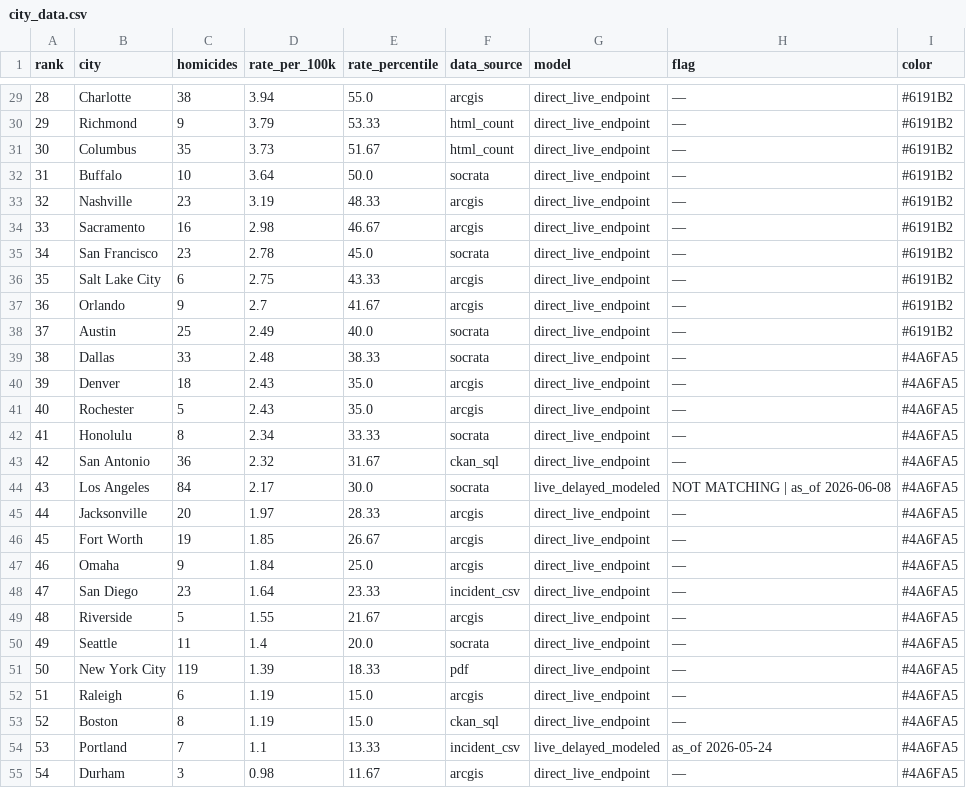
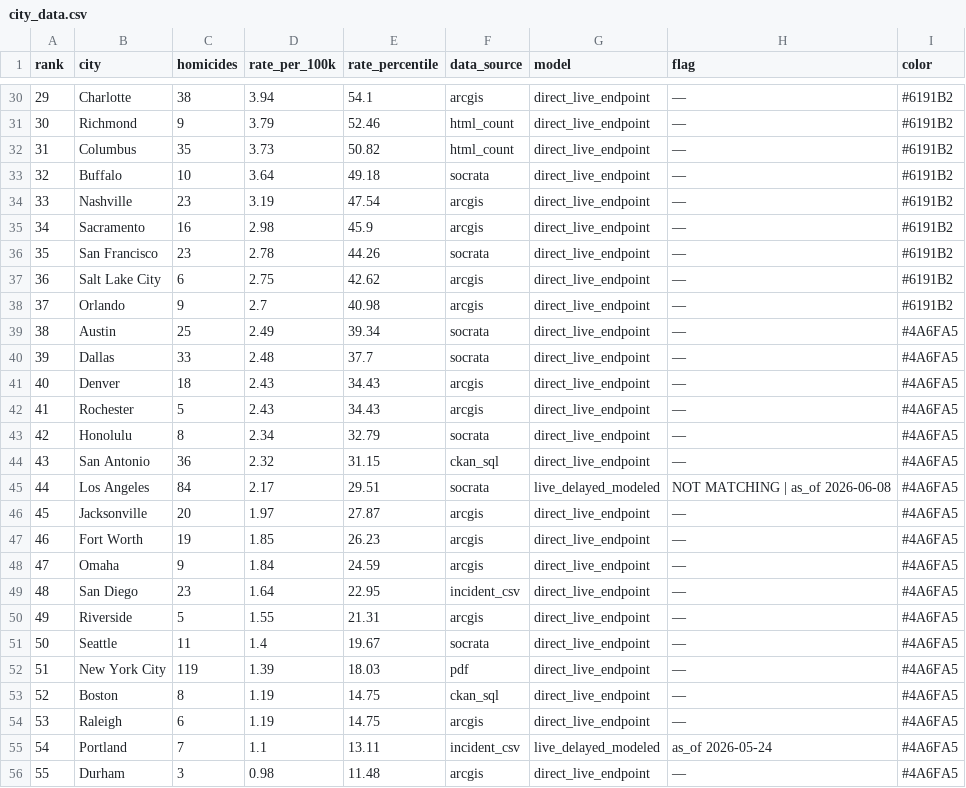
Before and after one commit to ro00archworkall/homicide_tracker, a CSV file: src/data/city_data.csv, drawn as a sheet; only a part is shown, gaps mark what is left out; removed rows and columns are numbered as before the commit, all else as after; the diff covers the shown part only; the diff names each change by its address in the sheet, - before the commit and + after, or states it on an @@ line.

```diff
--- a/src/data/city_data.csv
+++ b/src/data/city_data.csv
@@ column A (rank) renumbered between rows 24 and 63 @@
-E30 (rate_percentile): 55.0
+E30 (rate_percentile): 54.1
-E31 (rate_percentile): 53.33
+E31 (rate_percentile): 52.46
-E32 (rate_percentile): 51.67
+E32 (rate_percentile): 50.82
-E33 (rate_percentile): 50.0
+E33 (rate_percentile): 49.18
-E34 (rate_percentile): 48.33
+E34 (rate_percentile): 47.54
-E35 (rate_percentile): 46.67
+E35 (rate_percentile): 45.9
-E36 (rate_percentile): 45.0
+E36 (rate_percentile): 44.26
-E37 (rate_percentile): 43.33
+E37 (rate_percentile): 42.62
-E38 (rate_percentile): 41.67
+E38 (rate_percentile): 40.98
-E39 (rate_percentile): 40.0
+E39 (rate_percentile): 39.34
-I39 (color): #6191B2
+I39 (color): #4A6FA5
-E40 (rate_percentile): 38.33
+E40 (rate_percentile): 37.7
-E41:E42 (rate_percentile): 35.0
+E41:E42 (rate_percentile): 34.43
-E43 (rate_percentile): 33.33
+E43 (rate_percentile): 32.79
-E44 (rate_percentile): 31.67
+E44 (rate_percentile): 31.15
-E45 (rate_percentile): 30.0
+E45 (rate_percentile): 29.51
-E46 (rate_percentile): 28.33
+E46 (rate_percentile): 27.87
-E47 (rate_percentile): 26.67
+E47 (rate_percentile): 26.23
-E48 (rate_percentile): 25.0
+E48 (rate_percentile): 24.59
-E49 (rate_percentile): 23.33
+E49 (rate_percentile): 22.95
-E50 (rate_percentile): 21.67
+E50 (rate_percentile): 21.31
-E51 (rate_percentile): 20.0
+E51 (rate_percentile): 19.67
-E52 (rate_percentile): 18.33
+E52 (rate_percentile): 18.03
-row 52: 51 | Raleigh | 6 | 1.19 | 15.0 | arcgis | direct_live_endpoint | — | #4A6FA5
-E53 (rate_percentile): 15.0
+E53 (rate_percentile): 14.75
+row 54: 53 | Raleigh | 6 | 1.19 | 14.75 | arcgis | direct_live_endpoint | — | #4A6FA5
-E55 (rate_percentile): 13.33
+E55 (rate_percentile): 13.11
-E56 (rate_percentile): 11.67
+E56 (rate_percentile): 11.48
```
Also changed, not shown: 1 added row and 31 edited cells elsewhere in this file, 1 other file.
